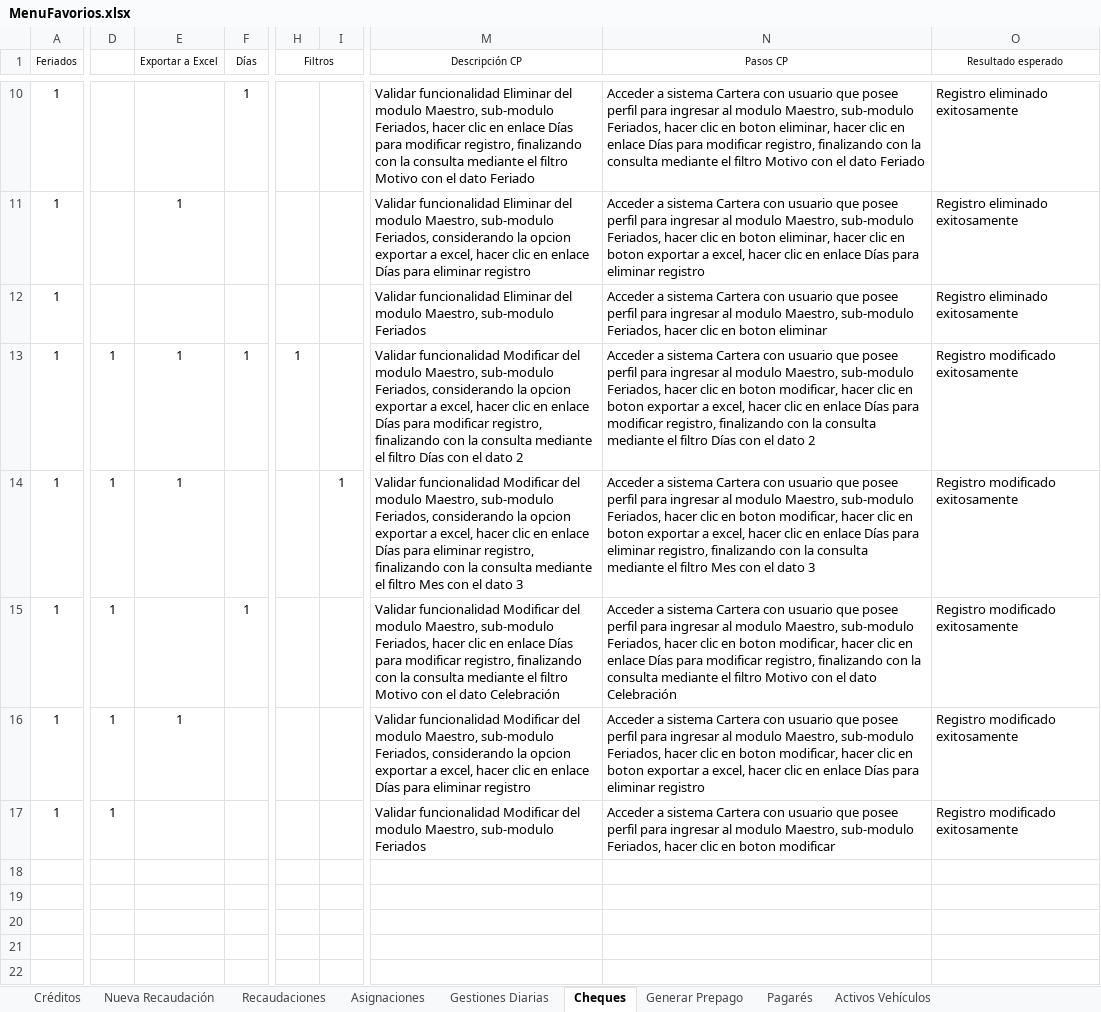
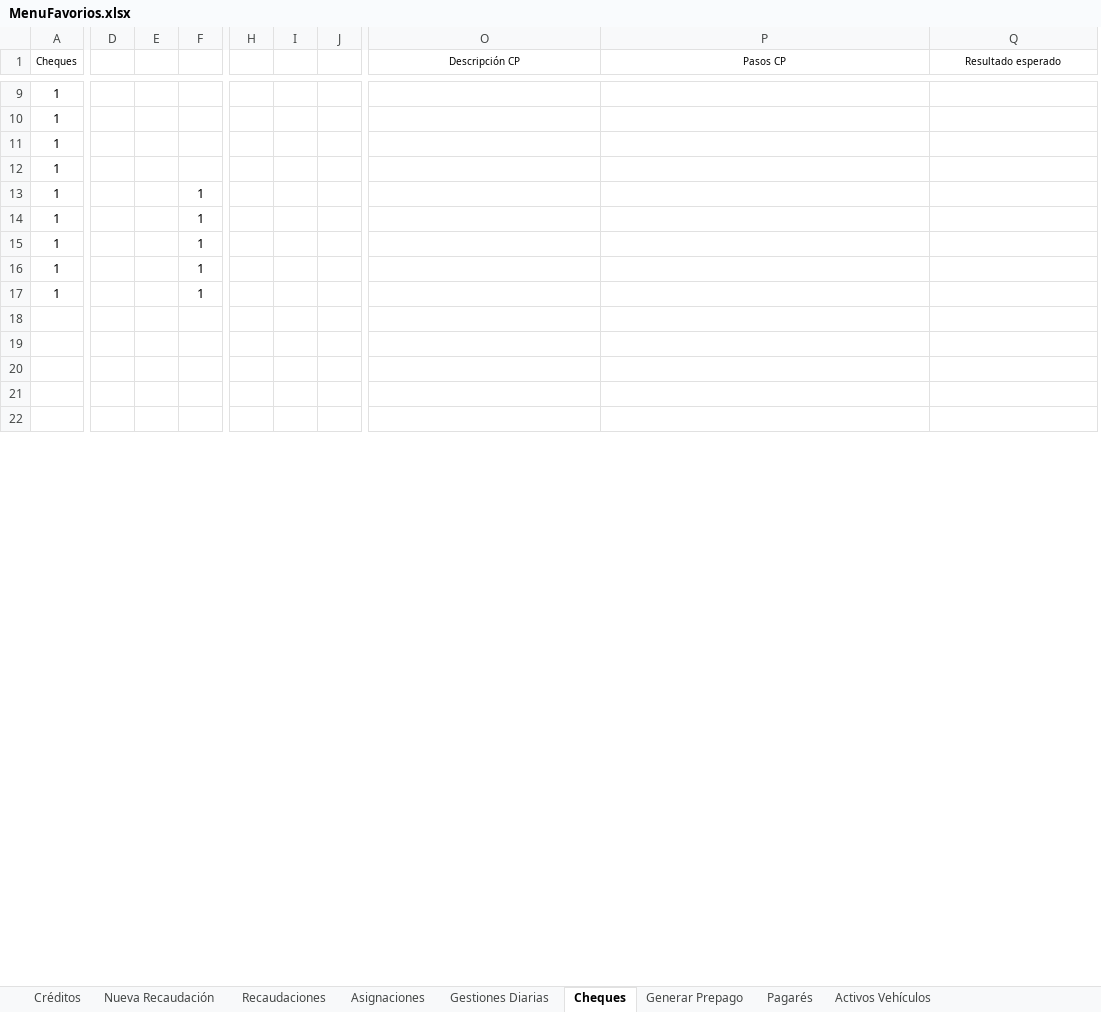
Before and after one commit to mvilches2508/Global-Testing, an Excel workbook: Casos Cartera/MenuFavorios.xlsx, sheet Cheques, drawn as a sheet; only a part is shown, gaps mark what is left out; values as stored, in another font and other column widths than the file's, no borders; removed rows and columns are numbered as before the commit, all else as after; rows hold the shown columns only; the diff covers the shown part only; the diff names each change by its address in the sheet, - before the commit and + after, or states it on an @@ line.

Commit message:
Actualizar

```diff
--- a/Casos Cartera/MenuFavorios.xlsx (sheet Cheques)
+++ b/Casos Cartera/MenuFavorios.xlsx (sheet Cheques)
-column D, row 13: 1; rows 15-17: all 1
-column E (Exportar a Excel), rows 11-13: 1 |  | 1; row 16: 1
+column D, empty
+column E, empty
-column H (Filtros), row 13: 1
-column I, empty
+column H, empty
+column I, empty
+column J, empty
-A1: Feriados
+A1: Cheques
-F1: Días
+F1: (empty)
-F1:G1 merged
-F9: 1
+F9: (empty)
-O9 (Descripción CP): Validar funcionalidad Eliminar del modulo Maestro, sub-modulo Feriados, hacer clic en enlace Días para modificar registro, finalizando con la consulta mediante el filtro Motivo con el dato Feriado
+O9 (Descripción CP): (empty)
-P9 (Pasos CP): Acceder a sistema Cartera con usuario que posee perfil para ingresar al modulo Maestro, sub-modulo Feriados, hacer clic en boton eliminar, hacer clic en enlace Días para modificar registro, finalizando con la consulta mediante el filtro Motivo con el dato Feriado
+P9 (Pasos CP): (empty)
-Q9:Q10 (Resultado esperado): Registro eliminado exitosamente
+Q9:Q10 (Resultado esperado): (empty)
-O10 (Descripción CP): Validar funcionalidad Eliminar del modulo Maestro, sub-modulo Feriados, considerando la opcion exportar a excel, hacer clic en enlace Días para eliminar registro
+O10 (Descripción CP): (empty)
-P10 (Pasos CP): Acceder a sistema Cartera con usuario que posee perfil para ingresar al modulo Maestro, sub-modulo Feriados, hacer clic en boton eliminar, hacer clic en boton exportar a excel, hacer clic en enlace Días para eliminar registro
+P10 (Pasos CP): (empty)
+row 11: 1
-O12 (Descripción CP): Validar funcionalidad Eliminar del modulo Maestro, sub-modulo Feriados
+O12 (Descripción CP): (empty)
-P12 (Pasos CP): Acceder a sistema Cartera con usuario que posee perfil para ingresar al modulo Maestro, sub-modulo Feriados, hacer clic en boton eliminar
+P12 (Pasos CP): (empty)
-Q12 (Resultado esperado): Registro eliminado exitosamente
+Q12 (Resultado esperado): (empty)
-O13 (Descripción CP): Validar funcionalidad Modificar del modulo Maestro, sub-modulo Feriados, considerando la opcion exportar a excel, hacer clic en enlace Días para modificar registro, finalizando con la consulta mediante el filtro Días con el dato 2
+O13 (Descripción CP): (empty)
-P13 (Pasos CP): Acceder a sistema Cartera con usuario que posee perfil para ingresar al modulo Maestro, sub-modulo Feriados, hacer clic en boton modificar, hacer clic en boton exportar a excel, hacer clic en enlace Días para modificar registro, finalizando con la consulta mediante el filtro Días con el dato 2
+P13 (Pasos CP): (empty)
-Q13 (Resultado esperado): Registro modificado exitosamente
+Q13 (Resultado esperado): (empty)
-row 14: 1 | 1 | 1 |  |  | 1 | Validar funcionalidad Modificar del modulo Maestro, sub-modulo Feriados, considerando la opcion exportar a excel, hacer clic en enlace Días para eliminar registro, finalizando con la consulta mediante el filtro Mes con el dato 3 | Acceder a sistema Cartera con usuario que posee perfil para ingresar al modulo Maestro, sub-modulo Feriados, hacer clic en boton modificar, hacer clic en boton exportar a excel, hacer clic en enlace Días para eliminar registro, finalizando con la consulta mediante el filtro Mes con el dato 3 | Registro modificado exitosamente
-O14 (Descripción CP): Validar funcionalidad Modificar del modulo Maestro, sub-modulo Feriados, hacer clic en enlace Días para modificar registro, finalizando con la consulta mediante el filtro Motivo con el dato Celebración
+O14 (Descripción CP): (empty)
-P14 (Pasos CP): Acceder a sistema Cartera con usuario que posee perfil para ingresar al modulo Maestro, sub-modulo Feriados, hacer clic en boton modificar, hacer clic en enlace Días para modificar registro, finalizando con la consulta mediante el filtro Motivo con el dato Celebración
+P14 (Pasos CP): (empty)
-Q14:Q15 (Resultado esperado): Registro modificado exitosamente
+Q14:Q15 (Resultado esperado): (empty)
-F15: (empty)
+F15: 1
-O15 (Descripción CP): Validar funcionalidad Modificar del modulo Maestro, sub-modulo Feriados, considerando la opcion exportar a excel, hacer clic en enlace Días para eliminar registro
+O15 (Descripción CP): (empty)
-P15 (Pasos CP): Acceder a sistema Cartera con usuario que posee perfil para ingresar al modulo Maestro, sub-modulo Feriados, hacer clic en boton modificar, hacer clic en boton exportar a excel, hacer clic en enlace Días para eliminar registro
+P15 (Pasos CP): (empty)
+row 16: 1 |  |  | 1
-F17: (empty)
+F17: 1
-O17 (Descripción CP): Validar funcionalidad Modificar del modulo Maestro, sub-modulo Feriados
+O17 (Descripción CP): (empty)
-P17 (Pasos CP): Acceder a sistema Cartera con usuario que posee perfil para ingresar al modulo Maestro, sub-modulo Feriados, hacer clic en boton modificar
+P17 (Pasos CP): (empty)
-Q17 (Resultado esperado): Registro modificado exitosamente
+Q17 (Resultado esperado): (empty)
```
Also changed, not shown: 2 added rows, 3 removed rows, 2 added columns, 1 removed column, 27 edited cells and merged cells elsewhere in this sheet, sheet Asignaciones.
